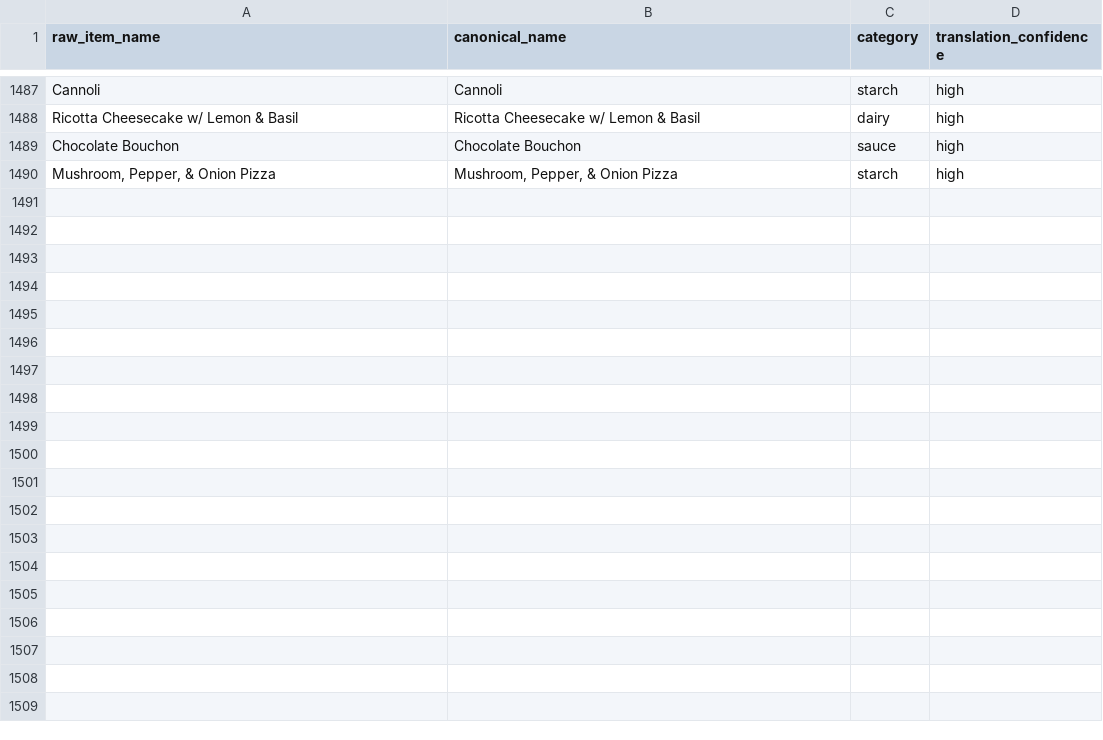
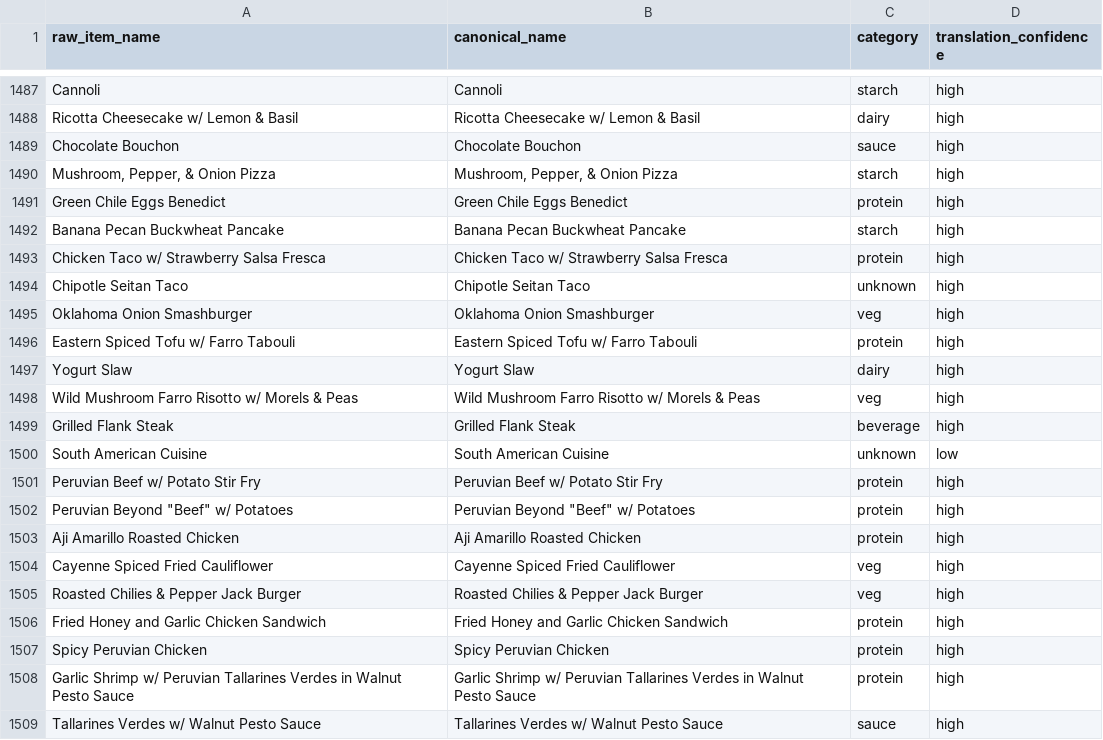
Before and after one commit to rishiprasad117-art/Bcal-UCLA, a CSV file: data/item_translator.csv, drawn as a sheet; only a part is shown, gaps mark what is left out; the diff covers the shown part only; the diff names each change by its address in the sheet, - before the commit and + after, or states it on an @@ line.

```diff
--- a/data/item_translator.csv
+++ b/data/item_translator.csv
+row 1491: Green Chile Eggs Benedict | Green Chile Eggs Benedict | protein | high
+row 1492: Banana Pecan Buckwheat Pancake | Banana Pecan Buckwheat Pancake | starch | high
+row 1493: Chicken Taco w/ Strawberry Salsa Fresca | Chicken Taco w/ Strawberry Salsa Fresca | protein | high
+row 1494: Chipotle Seitan Taco | Chipotle Seitan Taco | unknown | high
+row 1495: Oklahoma Onion Smashburger | Oklahoma Onion Smashburger | veg | high
+row 1496: Eastern Spiced Tofu w/ Farro Tabouli | Eastern Spiced Tofu w/ Farro Tabouli | protein | high
+row 1497: Yogurt Slaw | Yogurt Slaw | dairy | high
+row 1498: Wild Mushroom Farro Risotto w/ Morels & Peas | Wild Mushroom Farro Risotto w/ Morels & Peas | veg | high
+row 1499: Grilled Flank Steak | Grilled Flank Steak | beverage | high
+row 1500: South American Cuisine | South American Cuisine | unknown | low
+row 1501: Peruvian Beef w/ Potato Stir Fry | Peruvian Beef w/ Potato Stir Fry | protein | high
+row 1502: Peruvian Beyond "Beef" w/ Potatoes | Peruvian Beyond "Beef" w/ Potatoes | protein | high
+row 1503: Aji Amarillo Roasted Chicken | Aji Amarillo Roasted Chicken | protein | high
+row 1504: Cayenne Spiced Fried Cauliflower | Cayenne Spiced Fried Cauliflower | veg | high
+row 1505: Roasted Chilies & Pepper Jack Burger | Roasted Chilies & Pepper Jack Burger | veg | high
+row 1506: Fried Honey and Garlic Chicken Sandwich | Fried Honey and Garlic Chicken Sandwich | protein | high
+row 1507: Spicy Peruvian Chicken | Spicy Peruvian Chicken | protein | high
+row 1508: Garlic Shrimp w/ Peruvian Tallarines Verdes in Walnut Pesto Sauce | Garlic Shrimp w/ Peruvian Tallarines Verdes in Walnut Pesto Sauce | protein | high
+row 1509: Tallarines Verdes w/ Walnut Pesto Sauce | Tallarines Verdes w/ Walnut Pesto Sauce | sauce | high
```
Also changed, not shown: 12 added rows elsewhere in this file, data/raw/ucla_bruin_cafe_nutrition_final.csv, data/raw/ucla_bruin_plate_final_cleaned.csv, 9 other files.
